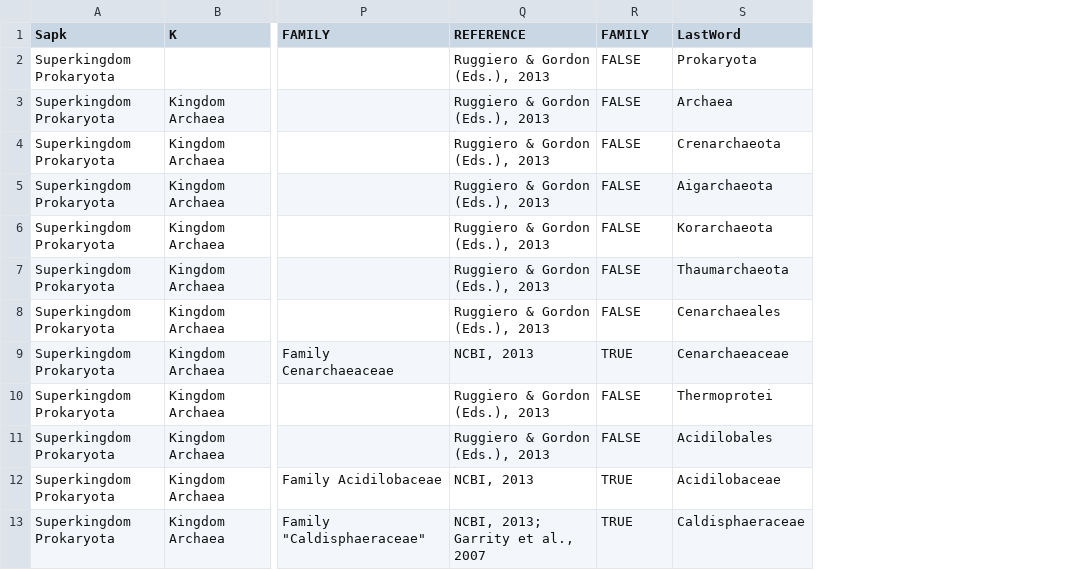
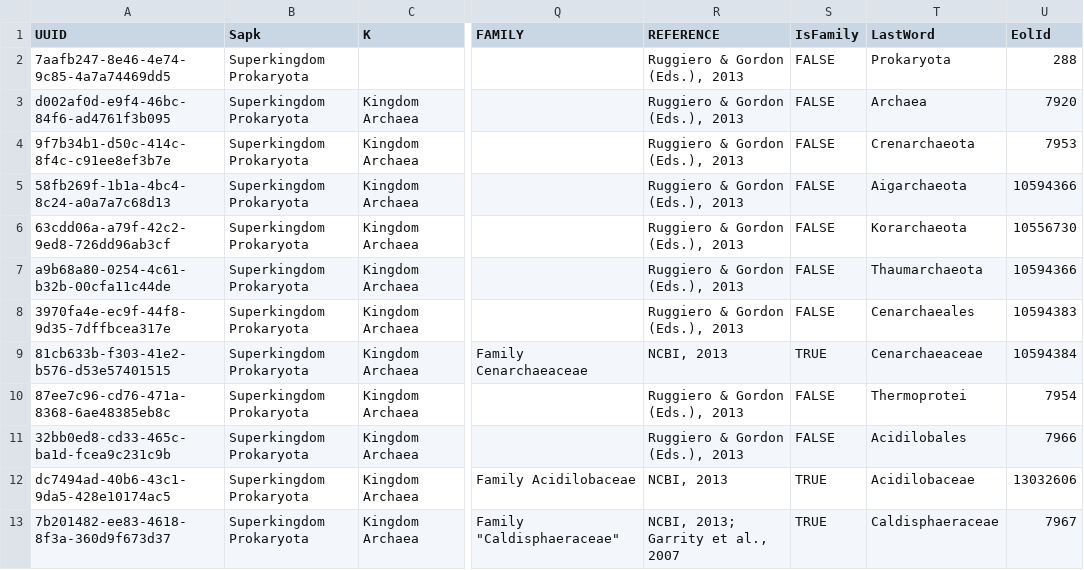
Before and after one commit to Bhanditz/ggi, a CSV file: spec/files/FALO.csv, drawn as a sheet; only a part is shown, gaps mark what is left out; addresses are those after the commit; the diff names each change by its address in the sheet, - before the commit and + after, or states it on an @@ line.

Commit message:
eol taxon_concept_ids, uuids for FALO

```diff
--- a/spec/files/FALO.csv
+++ b/spec/files/FALO.csv
+column A (UUID), rows 2-13: 7aafb247-8e46-4e74-9c85-4a7a74469dd5 | d002af0d-e9f4-46bc-84f6-ad4761f3b095 | 9f7b34b1-d50c-414c-8f4c-c91ee8ef3b7e | 58fb269f-1b1a-4bc4-8c24-a0a7a7c68d13 | 63cdd06a-a79f-42c2-9ed8-726dd96ab3cf | a9b68a80-0254-4c61-b32b-00cfa11c44de | 3970fa4e-ec9f-44f8-9d35-7dffbcea317e | 81cb633b-f303-41e2-b576-d53e57401515 | 87ee7c96-cd76-471a-8368-6ae48385eb8c | 32bb0ed8-cd33-465c-ba1d-fcea9c231c9b | dc7494ad-40b6-43c1-9da5-428e10174ac5 | 7b201482-ee83-4618-8f3a-360d9f673d37
+column U (EolId), rows 2-13: 288 | 7920 | 7953 | 10594366 | 10556730 | 10594366 | 10594383 | 10594384 | 7954 | 7966 | 13032606 | 7967
-S1: FAMILY
+S1: IsFamily
```
Also changed, not shown: 1 other file.
